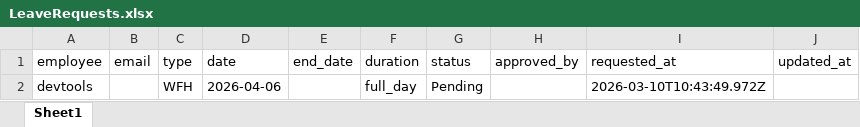
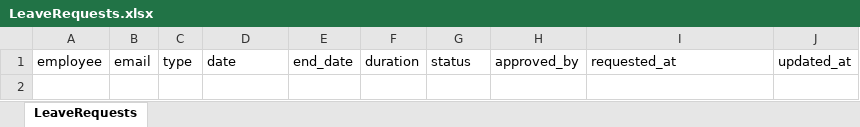
Before and after one commit to rithikamalve-8e/leave-agent, an Excel workbook: leaveagent/data/LeaveRequests.xlsx, sheet LeaveRequests, drawn as a sheet; values as stored, in another font and other column widths than the file's, no borders; the diff names each change by its address in the sheet, - before the commit and + after, or states it on an @@ line.

```diff
--- a/leaveagent/data/LeaveRequests.xlsx (sheet LeaveRequests)
+++ b/leaveagent/data/LeaveRequests.xlsx (sheet LeaveRequests)
-sheet tab: Sheet1
+sheet tab: LeaveRequests
-row 2: devtools |  | WFH | 2026-04-06 |  | full_day | Pending |  | 2026-03-10T10:43:49.972Z
```
Also changed, not shown: leaveagent/data/Employees.xlsx, 6 other files.
